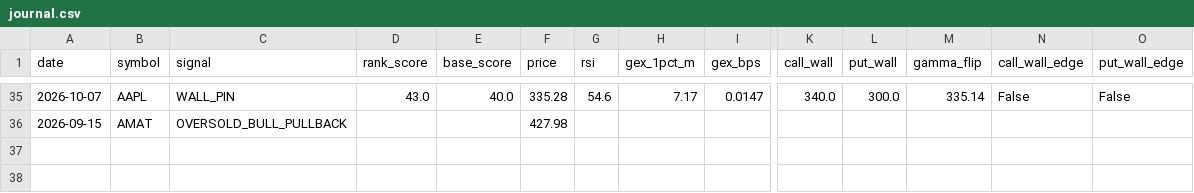
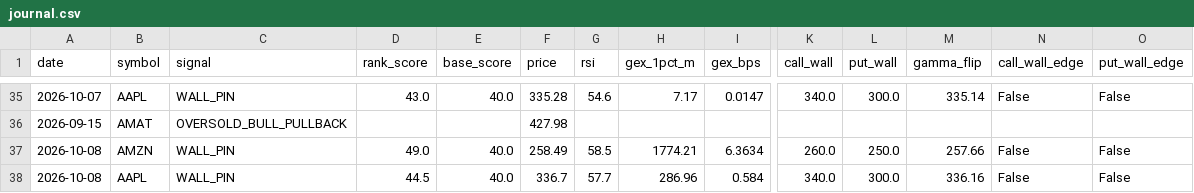
Before and after one commit to ujjwalmallem/SmartTrade, a CSV file: results/gex/journal.csv, drawn as a sheet; only a part is shown, gaps mark what is left out; rows hold the shown columns only; the diff names each change by its address in the sheet, - before the commit and + after, or states it on an @@ line.

Commit message:
gex results: snapshot 2026-10-08T1333Z

```diff
--- a/results/gex/journal.csv
+++ b/results/gex/journal.csv
+row 37: 2026-10-08 | AMZN | WALL_PIN | 49.0 | 40.0 | 258.49 | 58.5 | 1774.21 | 6.3634 | 260.0 | 250.0 | 257.66 | False | False
+row 38: 2026-10-08 | AAPL | WALL_PIN | 44.5 | 40.0 | 336.7 | 57.7 | 286.96 | 0.584 | 340.0 | 300.0 | 336.16 | False | False
```
Also changed, not shown: 1 other file.
